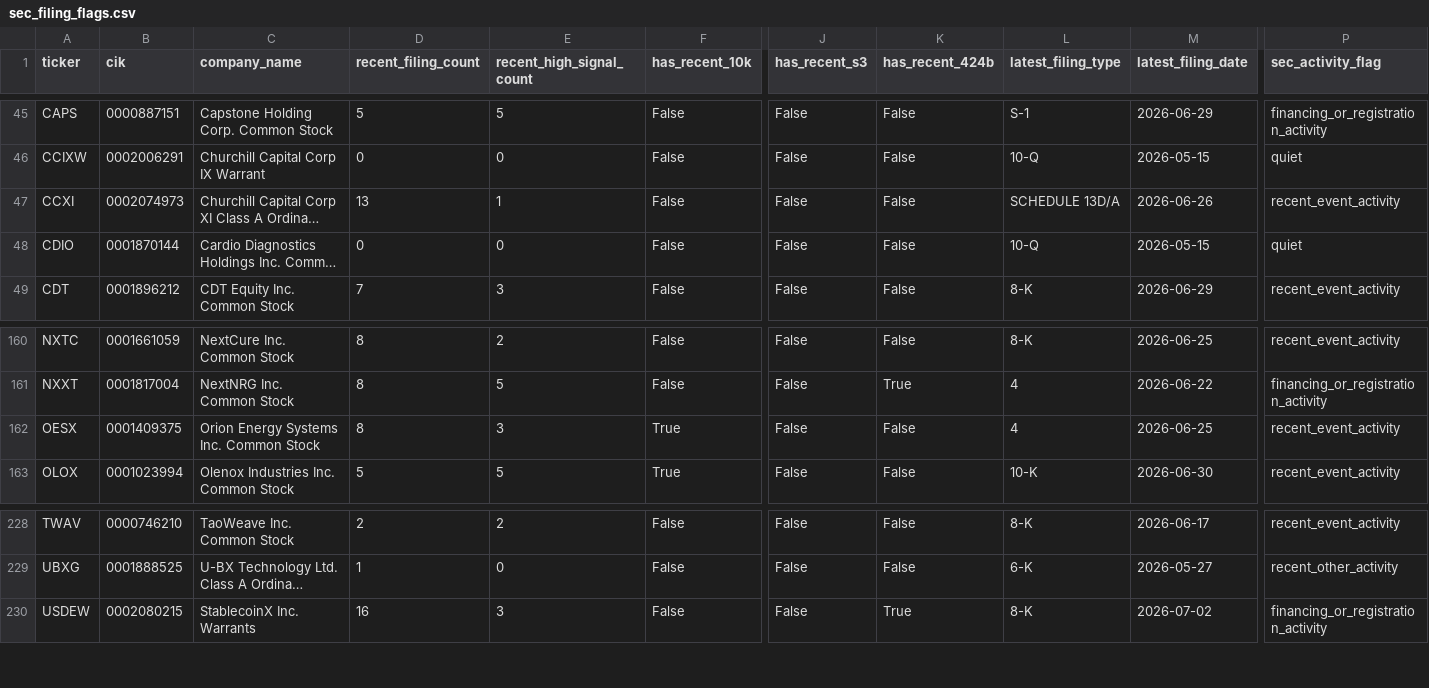
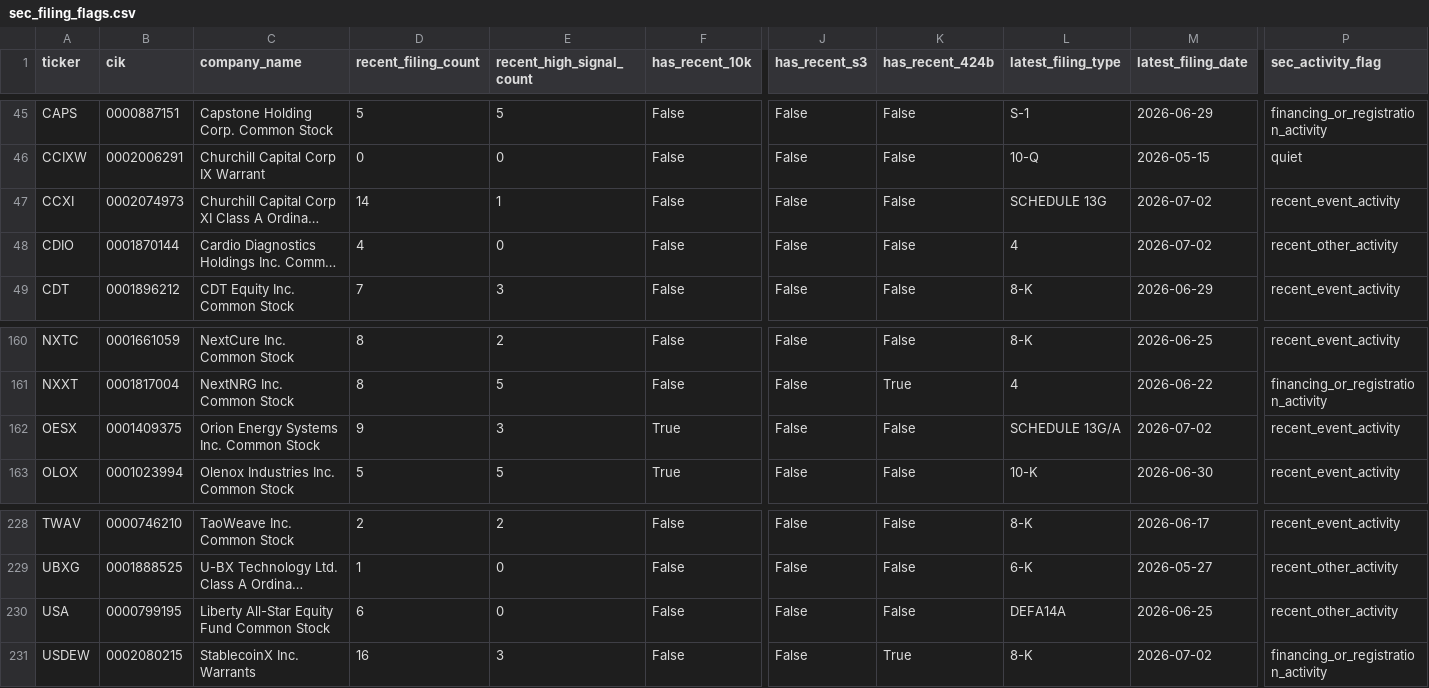
Before and after one commit to Kastnermj/mysterymachine, a CSV file: data/processed/sec_filing_flags.csv, drawn as a sheet; only a part is shown, gaps mark what is left out; long unchanged cells end in …; rows hold the shown columns only; the diff names each change by its address in the sheet, - before the commit and + after, or states it on an @@ line.

```diff
--- a/data/processed/sec_filing_flags.csv
+++ b/data/processed/sec_filing_flags.csv
-D47 (recent_filing_count): 13
+D47 (recent_filing_count): 14
-L47 (latest_filing_type): SCHEDULE 13D/A
+L47 (latest_filing_type): SCHEDULE 13G
-M47 (latest_filing_date): 2026-06-26
+M47 (latest_filing_date): 2026-07-02
-D48 (recent_filing_count): 0
+D48 (recent_filing_count): 4
-L48 (latest_filing_type): 10-Q
+L48 (latest_filing_type): 4
-M48 (latest_filing_date): 2026-05-15
+M48 (latest_filing_date): 2026-07-02
-P48 (sec_activity_flag): quiet
+P48 (sec_activity_flag): recent_other_activity
-D162 (recent_filing_count): 8
+D162 (recent_filing_count): 9
-L162 (latest_filing_type): 4
+L162 (latest_filing_type): SCHEDULE 13G/A
-M162 (latest_filing_date): 2026-06-25
+M162 (latest_filing_date): 2026-07-02
+row 230: USA | 0000799195 | Liberty All-Star Equity Fund Common Stock | 6 | 0 | False | False | False | DEFA14A | 2026-06-25 | recent_other_activity
```
Also changed, not shown: data/processed/fundamentals_stub.csv, data/processed/price_history_features.csv, 10 other files.
